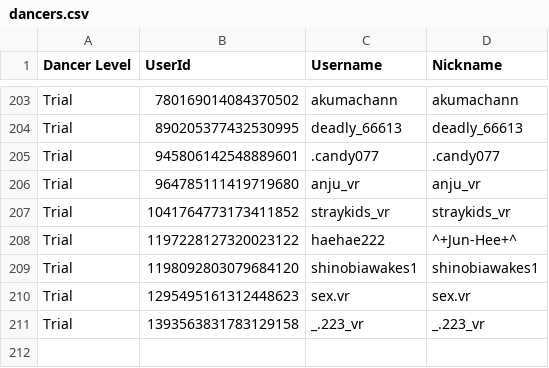
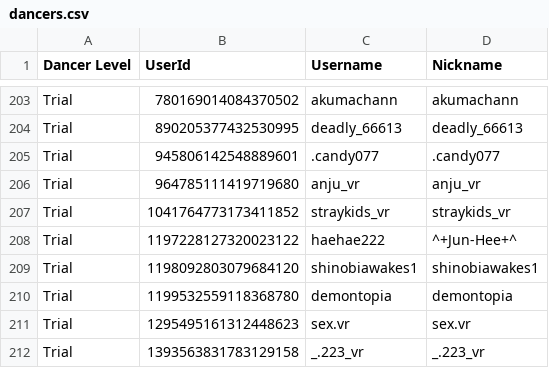
Before and after one commit to Club-Temptation/TempWorldPictures, a CSV file: web/dancers.csv, drawn as a sheet; only a part is shown, gaps mark what is left out.

Commit message:
Update Data From Discord and Google Sheets

```diff
--- a/web/dancers.csv
+++ b/web/dancers.csv
@@ -209,2 +209,3 @@ Trial,1197228127320023122,haehae222,^+Jun-Hee+^
 Trial,1198092803079684120,shinobiawakes1,shinobiawakes1
+Trial,1199532559118368780,demontopia,demontopia
 Trial,1295495161312448623,sex.vr,sex.vr
```
Also changed, not shown: 2 other files.
